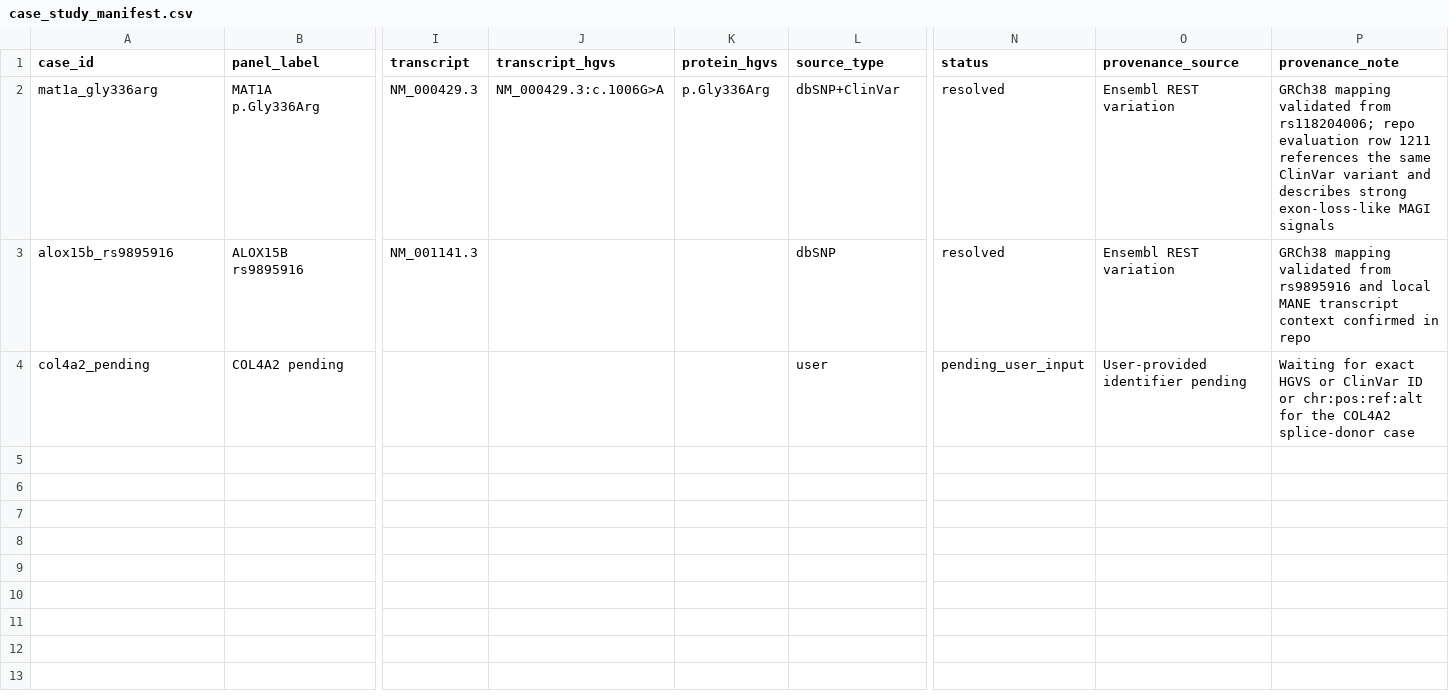
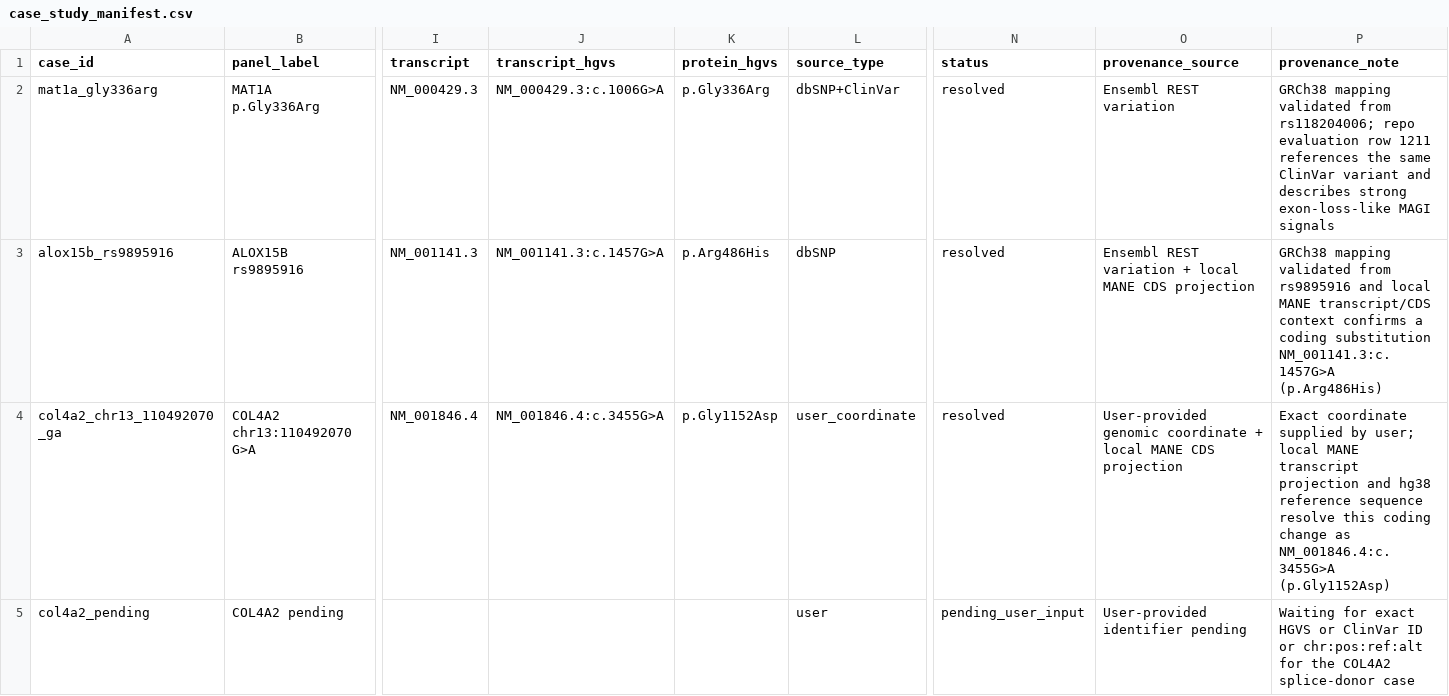
Before and after one commit to ddofer/magi, a CSV file: analyses/case_study_manifest.csv, drawn as a sheet; only a part is shown, gaps mark what is left out; rows hold the shown columns only; the diff names each change by its address in the sheet, - before the commit and + after, or states it on an @@ line.

Commit message:
Updated case study outputs. MAGI for chr13:110492070 G>A and exported in case_summary.md, interpretation.md, top_tracks.csv, fingerprint.png, and region_tracks.png. Also grounded the case at the transcript level as NM_001846.4:c.3455G>A, p.Gly1152Asp, and added it to case_study_manifest.csv.
The main deltas are consistent with a coding-structure disruption in COL4A2. (llm summary above).

`/home/ddofer/magi_genome/analyses/generated_tables`
`analyses/paper_case_studies`

`/home/ddofer/magi_genome/analyses/case_study_manifest.csv`
 = results for overall case studies.
In the `/home/ddofer/magi_genome/analyses` folder, there's also subfolders with figures and the other results.
 (There's an index in `analyses/paper_case_studies/case_study_summary.csv`)

```diff
--- a/analyses/case_study_manifest.csv
+++ b/analyses/case_study_manifest.csv
-J3 (transcript_hgvs): (empty)
+J3 (transcript_hgvs): NM_001141.3:c.1457G>A
-K3 (protein_hgvs): (empty)
+K3 (protein_hgvs): p.Arg486His
-O3 (provenance_source): Ensembl REST variation
+O3 (provenance_source): Ensembl REST variation + local MANE CDS projection
-P3 (provenance_note): …local MANE transcript context confirmed in repo
+P3 (provenance_note): …local MANE transcript/CDS context confirms a coding substitution NM_001141.3:c.1457G>A (p.Arg486His)
+row 4: col4a2_chr13_110492070_ga | COL4A2 chr13:110492070 G>A | NM_001846.4 | NM_001846.4:c.3455G>A | p.Gly1152Asp | user_coordinate | resolved | User-provided genomic coordinate + local MANE CDS projection | Exact coordinate supplied by user; local MANE transcript projection and hg38 reference sequence resolve this coding change as NM_001846.4:c.3455G>A (p.Gly1152Asp)
```
Also changed, not shown: analyses/paper_case_studies/case_study_summary.csv, 29 other files.
